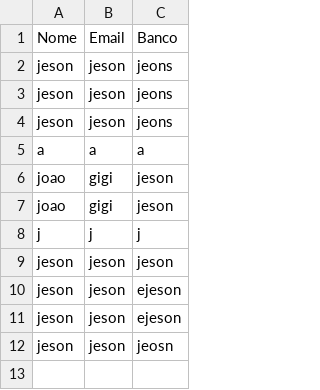
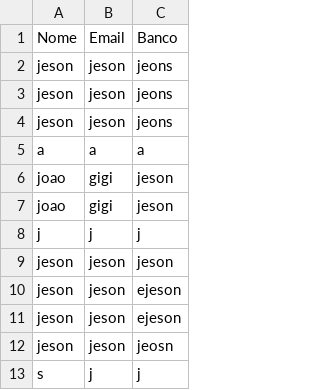
Before and after one commit to MapaBancos/MapaBancos, a CSV file: dados.csv, drawn as a sheet; the diff names each change by its address in the sheet, - before the commit and + after, or states it on an @@ line.

Commit message:
Atualizando dados do formulário

```diff
--- a/dados.csv
+++ b/dados.csv
+row 13: s | j | j
```
